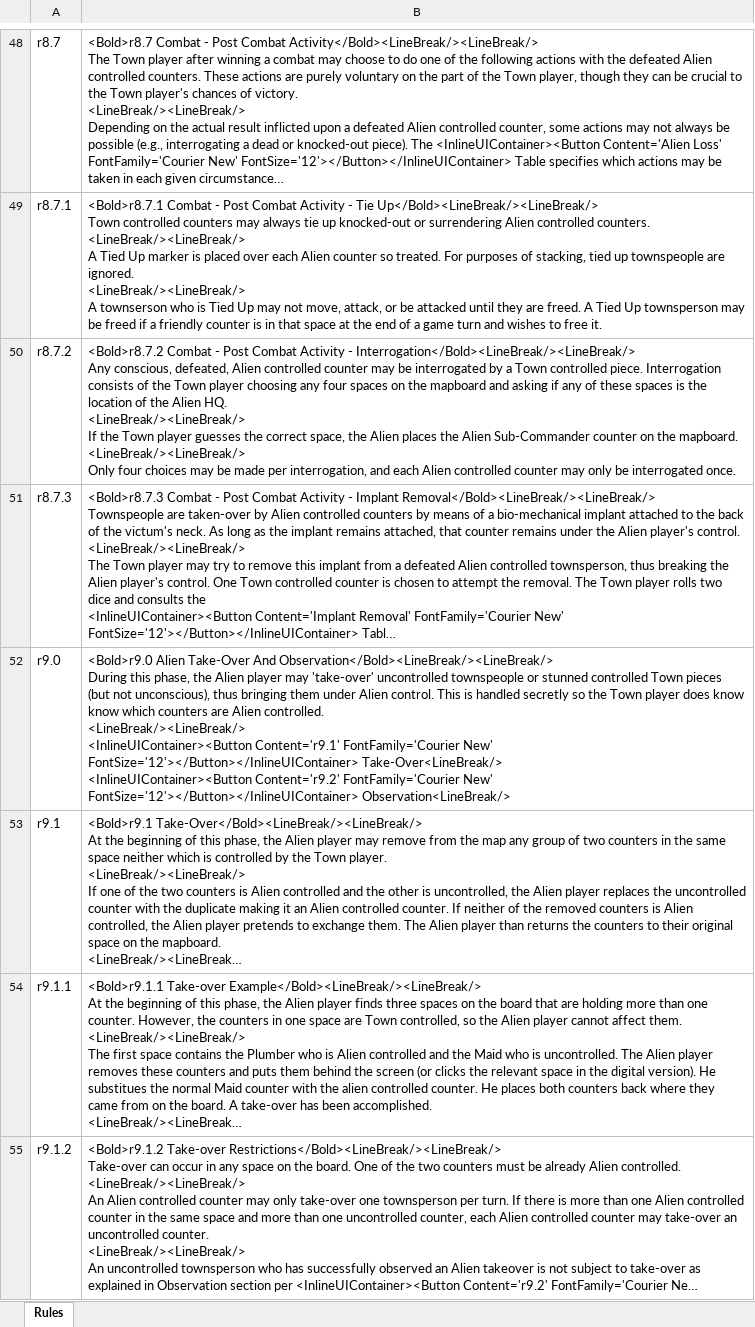
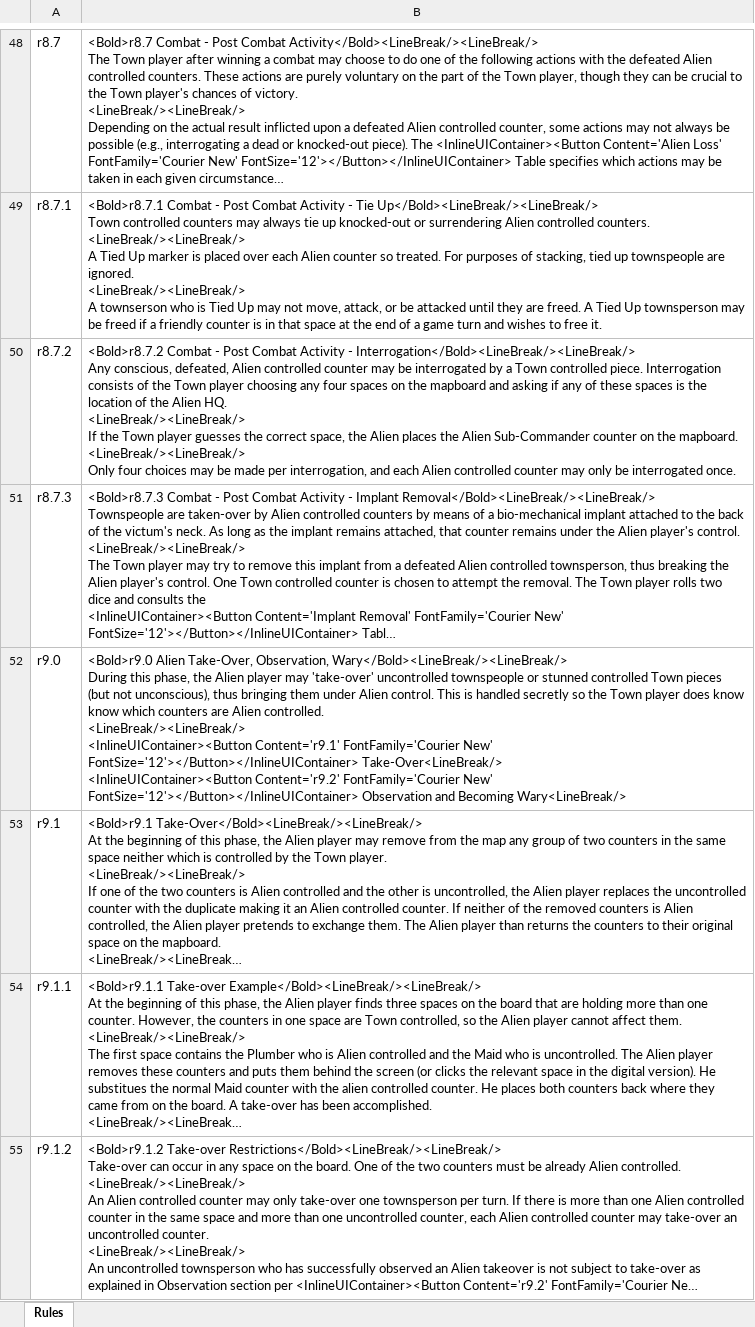
Before and after one commit to happysulla/TheyveInvadedPleasantville, an Excel workbook: DesignDocs/Rules.xlsx, sheet Rules, drawn as a sheet; only a part is shown, gaps mark what is left out; long unchanged cells end in …; values as stored, in another font and other column widths than the file's, no borders; ↵ is a line break in a cell; the diff covers the shown part only; the diff names each change by its address in the sheet, - before the commit and + after, or states it on an @@ line.

Commit message:
fixed up rules and events

```diff
--- a/DesignDocs/Rules.xlsx (sheet Rules)
+++ b/DesignDocs/Rules.xlsx (sheet Rules)
-B52: <Bold>r9.0 Alien Take-Over And Observation</Bold><LineBreak/><LineBreak/> ↵ During this phase, the Alien player may 'take-over' uncontrolled townspeople or stunned controlled Town pieces (but not unconscious), thus bringing them under Alien control. This is handled secretly so the Town player does know know which counters are Alien controlled. ↵ <LineBreak/><LineBreak/> ↵ <InlineUIContainer><Button Content='r9.1' FontFamily='Courier New' FontSize='12'></Button></InlineUIContainer> Take-Over<LineBreak/> ↵ <InlineUIContainer><Button Content='r9.2' FontFamily='Courier New' FontSize='12'></Button></InlineUIContainer> Observation<LineBreak/>
+B52: <Bold>r9.0 Alien Take-Over, Observation, Wary</Bold><LineBreak/><LineBreak/> ↵ During this phase, the Alien player may 'take-over' uncontrolled townspeople or stunned controlled Town pieces (but not unconscious), thus bringing them under Alien control. This is handled secretly so the Town player does know know which counters are Alien controlled. ↵ <LineBreak/><LineBreak/> ↵ <InlineUIContainer><Button Content='r9.1' FontFamily='Courier New' FontSize='12'></Button></InlineUIContainer> Take-Over<LineBreak/> ↵ <InlineUIContainer><Button Content='r9.2' FontFamily='Courier New' FontSize='12'></Button></InlineUIContainer> Observation and Becoming Wary<LineBreak/>
```
Also changed, not shown: 5 edited cells elsewhere in this sheet, DesignDocs/Events.xlsx, 10 other files.
